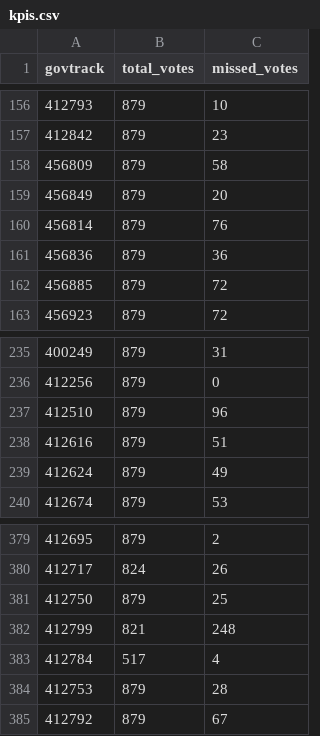
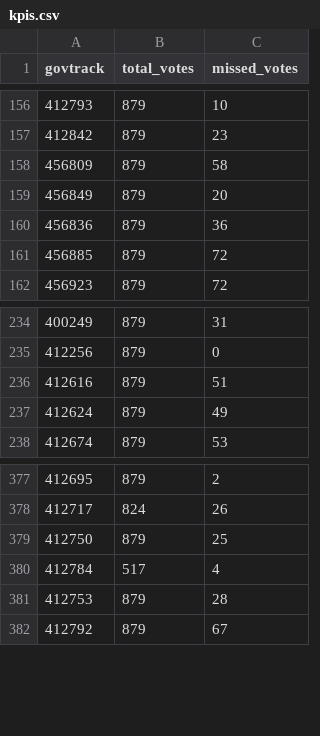
Before and after one commit to jcgodle/capitol-league, a CSV file: dist/kpis.csv, drawn as a sheet; only a part is shown, gaps mark what is left out.

```diff
--- a/dist/kpis.csv
+++ b/dist/kpis.csv
@@ -159,3 +159,2 @@ govtrack,total_votes,missed_votes
 456849,879,20
-456814,879,76
 456836,879,36
@@ -236,3 +235,2 @@ govtrack,total_votes,missed_votes
 412256,879,0
-412510,879,96
 412616,879,51
@@ -381,3 +379,2 @@ govtrack,total_votes,missed_votes
 412750,879,25
-412799,821,248
 412784,517,4
```
Also changed, not shown: 1 other file.
